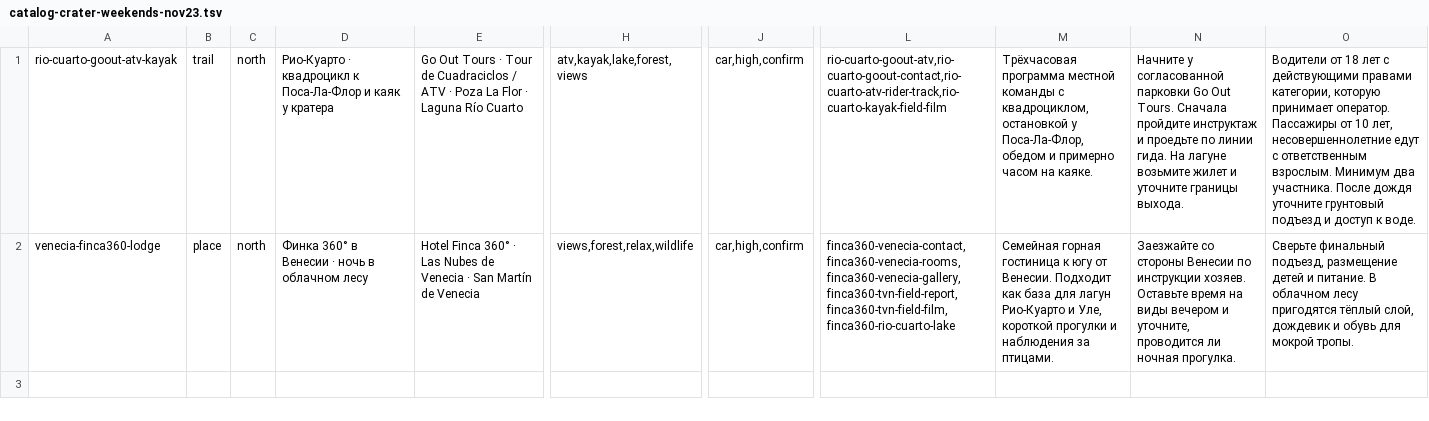
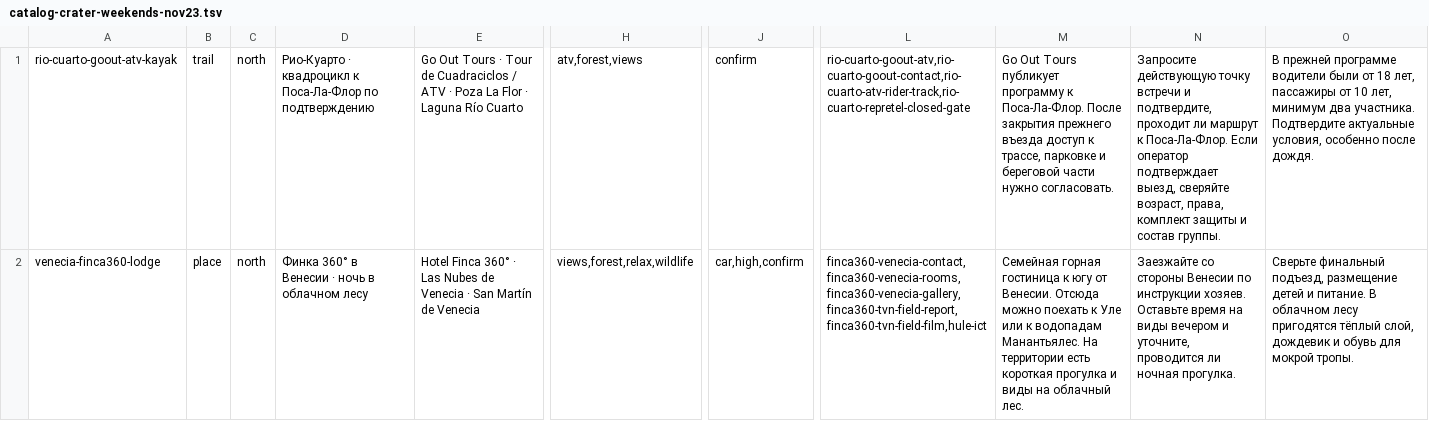
Before and after one commit to Paldd/costa-rica-travel-atlas, a TSV file: data/catalog-crater-weekends-nov23.tsv, drawn as a sheet; only a part is shown, gaps mark what is left out; the diff names each change by its address in the sheet, - before the commit and + after, or states it on an @@ line.

```diff
--- a/data/catalog-crater-weekends-nov23.tsv
+++ b/data/catalog-crater-weekends-nov23.tsv
-D1: …к Поса-Ла-Флор и каяк у кратера
+D1: …к Поса-Ла-Флор по подтверждению
-H1: atv,kayak,lake,forest,views
+H1: atv,forest,views
-J1: car,high,confirm
+J1: confirm
-L1: rio-cuarto-goout-atv,rio-cuarto-goout-contact,rio-cuarto-atv-rider-track,rio-cuarto-kayak-field-film
+L1: rio-cuarto-goout-atv,rio-cuarto-goout-contact,rio-cuarto-atv-rider-track,rio-cuarto-repretel-closed-gate
-M1: Трёхчасовая программа местной команды с квадроциклом, остановкой у Поса-Ла-Флор, обедом и примерно часом на каяке.
+M1: Go Out Tours публикует программу к Поса-Ла-Флор. После закрытия прежнего въезда доступ к трассе, парковке и береговой части нужно согласовать.
-N1: Начните у согласованной парковки Go Out Tours. Сначала пройдите инструктаж и проедьте по линии гида. На лагуне возьмите жилет и уточните границы выхода.
+N1: Запросите действующую точку встречи и подтвердите, проходит ли маршрут к Поса-Ла-Флор. Если оператор подтверждает выезд, сверяйте возраст, права, комплект защиты и состав группы.
-O1: Водители от 18 лет с действующими правами категории, которую принимает оператор. Пассажиры от 10 лет, несовершеннолетние едут с ответственным взрослым. Минимум два участника. После дождя уточните грунтовый подъезд и доступ к воде.
+O1: В прежней программе водители были от 18 лет, пассажиры от 10 лет, минимум два участника. Подтвердите актуальные условия, особенно после дождя.
-L2: finca360-venecia-contact,finca360-venecia-rooms,finca360-venecia-gallery,finca360-tvn-field-report,finca360-tvn-field-film,finca360-rio-cuarto-lake
+L2: finca360-venecia-contact,finca360-venecia-rooms,finca360-venecia-gallery,finca360-tvn-field-report,finca360-tvn-field-film,hule-ict
-M2: …от Венесии. Подходит как база для лагун Рио-Куарто и Уле, короткой прогулки и наблюдения за птицами.
+M2: …от Венесии. Отсюда можно поехать к Уле или к водопадам Манантьялес. На территории есть короткая прогулка и виды на облачный лес.
```
Also changed, not shown: data/catalog-paddle-local.tsv, data/catalog-weekends.tsv, 26 other files.
